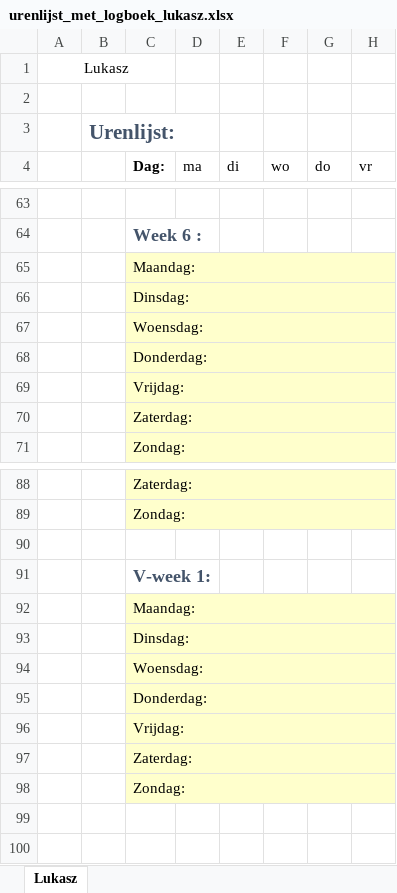
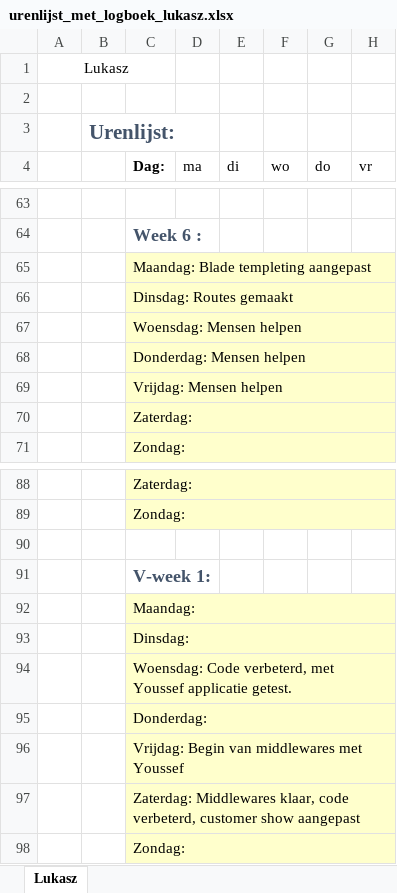
Before and after one commit to jpslimmen2/Barroc-IT-Groep-2, an Excel workbook: Documentation/Documentation_made/logboeken/urenlijst_met_logboek_lukasz.xlsx, sheet Lukasz, drawn as a sheet; only a part is shown, gaps mark what is left out; values as stored, in another font and other column widths than the file's, no borders; the diff names each change by its address in the sheet, - before the commit and + after, or states it on an @@ line.

Commit message:
Logbook Lukasz;

```diff
--- a/Documentation/Documentation_made/logboeken/urenlijst_met_logboek_lukasz.xlsx (sheet Lukasz)
+++ b/Documentation/Documentation_made/logboeken/urenlijst_met_logboek_lukasz.xlsx (sheet Lukasz)
-C65 (Dag:): Maandag:
+C65 (Dag:): Maandag: Blade templeting aangepast
-C66 (Dag:): Dinsdag:
+C66 (Dag:): Dinsdag: Routes gemaakt
-C67 (Dag:): Woensdag:
+C67 (Dag:): Woensdag: Mensen helpen
-C68 (Dag:): Donderdag:
+C68 (Dag:): Donderdag: Mensen helpen
-C69 (Dag:): Vrijdag:
+C69 (Dag:): Vrijdag: Mensen helpen
-C94 (Dag:): Woensdag:
+C94 (Dag:): Woensdag: Code verbeterd, met Youssef applicatie getest.
-C96 (Dag:): Vrijdag:
+C96 (Dag:): Vrijdag: Begin van middlewares met Youssef
-C97 (Dag:): Zaterdag:
+C97 (Dag:): Zaterdag: Middlewares klaar, code verbeterd, customer show aangepast
```
